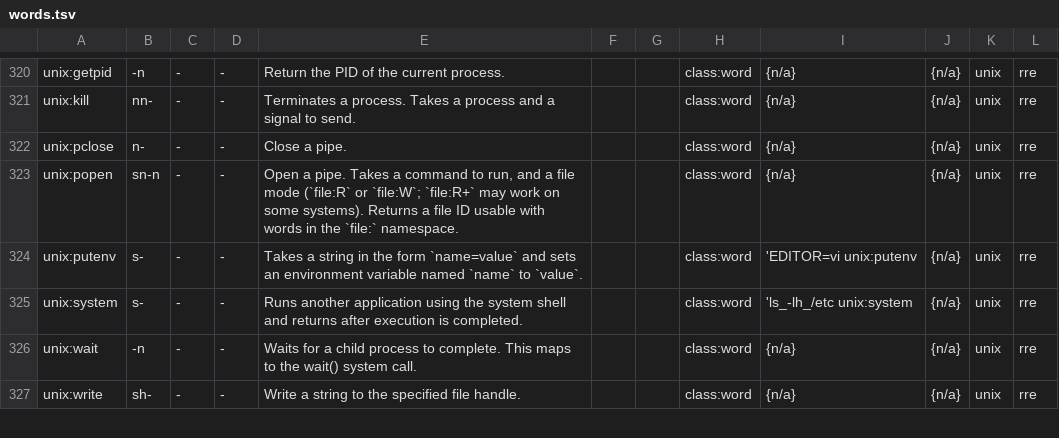
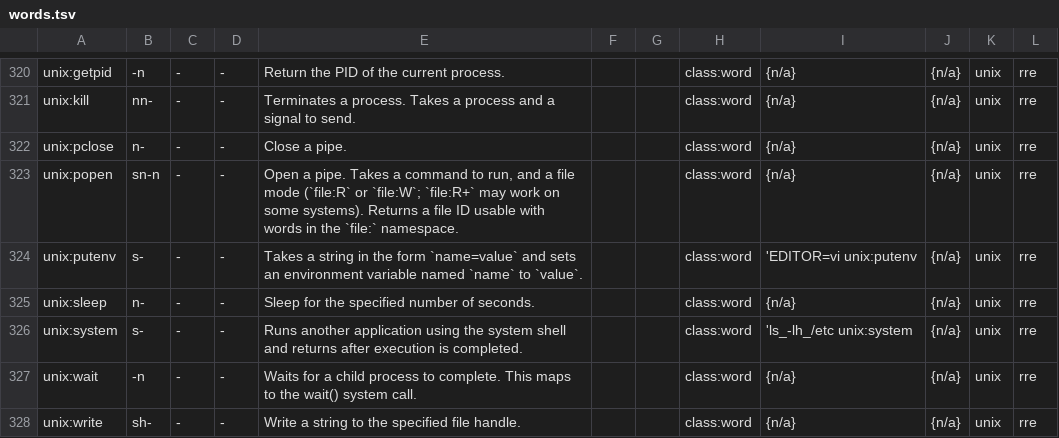
Before and after one commit to Acidburn0zzz/retro, a TSV file: words.tsv, drawn as a sheet; only a part is shown, gaps mark what is left out.

Commit message:
add unix:sleep

```diff
--- a/words.tsv
+++ b/words.tsv
@@ -324,2 +324,3 @@ unix:popen	sn-n	-	-	Open a pipe. Takes a command to run, and a file mode (`file:
 unix:putenv	s-	-	-	Takes a string in the form `name=value` and sets an environment variable named `name` to `value`.			class:word	  'EDITOR=vi unix:putenv	{n/a}	unix	rre	
+unix:sleep	n-	-	-	Sleep for the specified number of seconds.			class:word	{n/a}	{n/a}	unix	rre	
 unix:system	s-	-	-	Runs another application using the system shell and returns after execution is completed.			class:word	  'ls_-lh_/etc unix:system	{n/a}	unix	rre	
```
Also changed, not shown: 4 other files.
